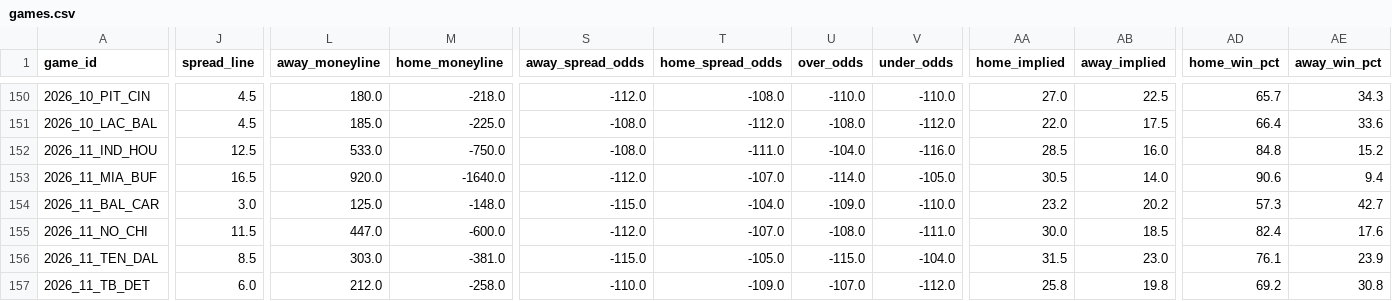
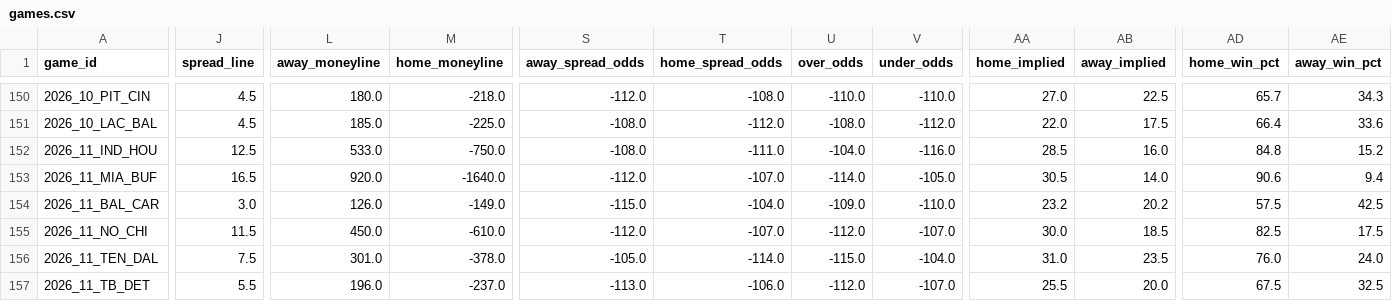
Before and after one commit to bwik4/Matchup-Lab, a CSV file: data/games.csv, drawn as a sheet; only a part is shown, gaps mark what is left out; the diff covers the shown part only; the diff names each change by its address in the sheet, - before the commit and + after, or states it on an @@ line.

```diff
--- a/data/games.csv
+++ b/data/games.csv
-L154 (away_moneyline): 125.0
+L154 (away_moneyline): 126.0
-M154 (home_moneyline): -148.0
+M154 (home_moneyline): -149.0
-AD154 (home_win_pct): 57.3
+AD154 (home_win_pct): 57.5
-AE154 (away_win_pct): 42.7
+AE154 (away_win_pct): 42.5
-L155 (away_moneyline): 447.0
+L155 (away_moneyline): 450.0
-M155 (home_moneyline): -600.0
+M155 (home_moneyline): -610.0
-U155 (over_odds): -108.0
+U155 (over_odds): -112.0
-V155 (under_odds): -111.0
+V155 (under_odds): -107.0
-AD155 (home_win_pct): 82.4
+AD155 (home_win_pct): 82.5
-AE155 (away_win_pct): 17.6
+AE155 (away_win_pct): 17.5
-J156 (spread_line): 8.5
+J156 (spread_line): 7.5
-L156 (away_moneyline): 303.0
+L156 (away_moneyline): 301.0
-M156 (home_moneyline): -381.0
+M156 (home_moneyline): -378.0
-S156 (away_spread_odds): -115.0
+S156 (away_spread_odds): -105.0
-T156 (home_spread_odds): -105.0
+T156 (home_spread_odds): -114.0
-AA156 (home_implied): 31.5
+AA156 (home_implied): 31.0
-AB156 (away_implied): 23.0
+AB156 (away_implied): 23.5
-AD156 (home_win_pct): 76.1
+AD156 (home_win_pct): 76.0
-AE156 (away_win_pct): 23.9
+AE156 (away_win_pct): 24.0
-J157 (spread_line): 6.0
+J157 (spread_line): 5.5
-L157 (away_moneyline): 212.0
+L157 (away_moneyline): 196.0
-M157 (home_moneyline): -258.0
+M157 (home_moneyline): -237.0
-S157 (away_spread_odds): -110.0
+S157 (away_spread_odds): -113.0
-T157 (home_spread_odds): -109.0
+T157 (home_spread_odds): -106.0
-U157 (over_odds): -107.0
+U157 (over_odds): -112.0
-V157 (under_odds): -112.0
+V157 (under_odds): -107.0
-AA157 (home_implied): 25.8
+AA157 (home_implied): 25.5
-AB157 (away_implied): 19.8
+AB157 (away_implied): 20.0
-AD157 (home_win_pct): 69.2
+AD157 (home_win_pct): 67.5
-AE157 (away_win_pct): 30.8
+AE157 (away_win_pct): 32.5
```
Also changed, not shown: 159 edited cells elsewhere in this file, data/cbb/games.csv, data/cbb/lines.csv, 22 other files.
